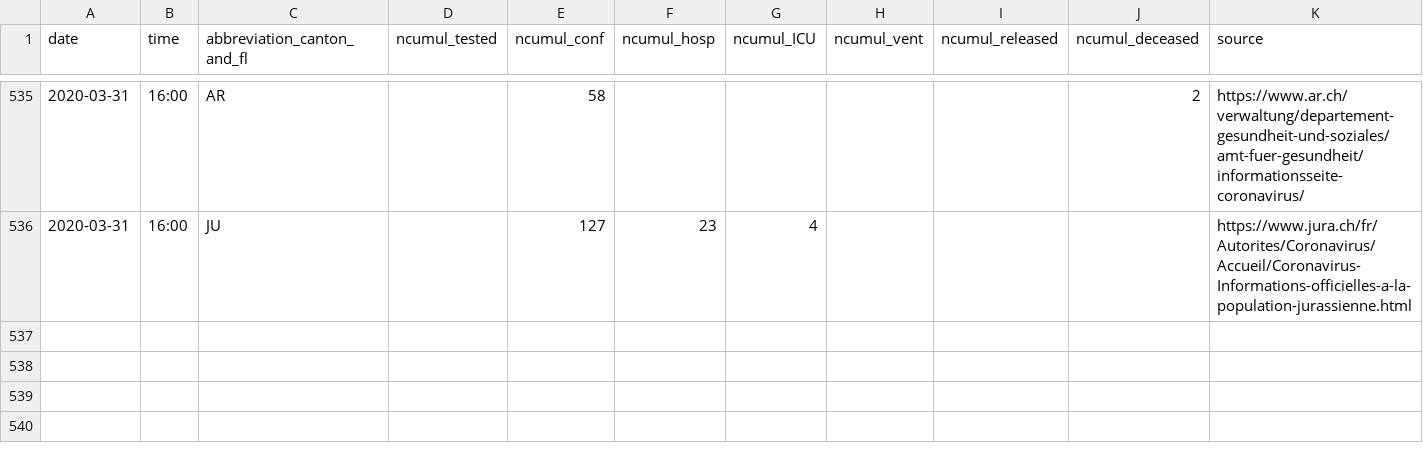
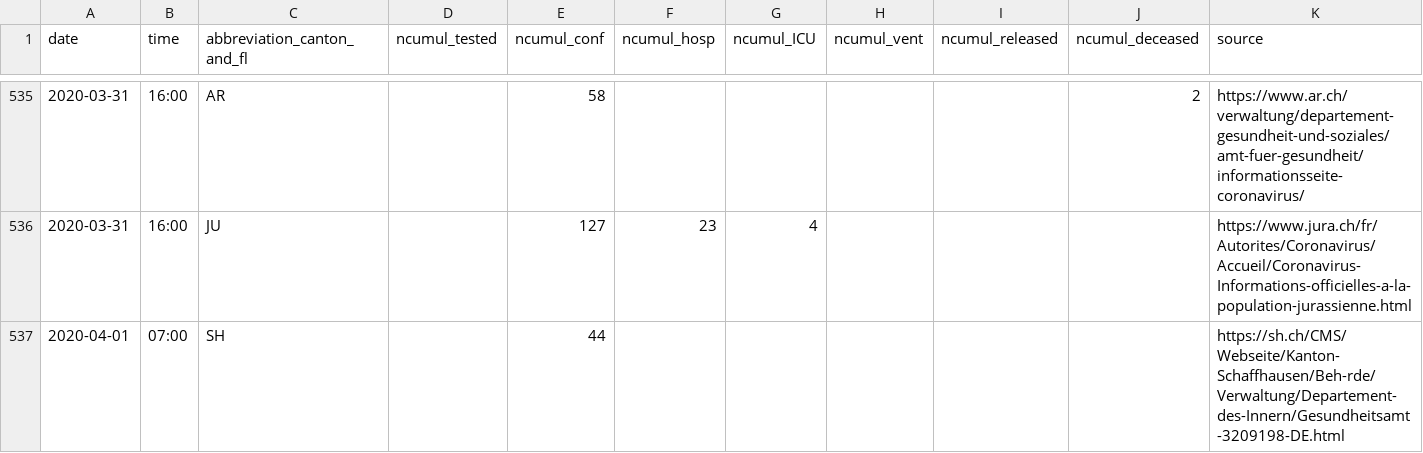
Before and after one commit to amuelli/covid_19, a CSV file: COVID19_Fallzahlen_CH_total.csv, drawn as a sheet; only a part is shown, gaps mark what is left out; the diff names each change by its address in the sheet, - before the commit and + after, or states it on an @@ line.

```diff
--- a/COVID19_Fallzahlen_CH_total.csv
+++ b/COVID19_Fallzahlen_CH_total.csv
+row 537: 2020-04-01 | 07:00 | SH |  | 44 |  |  |  |  |  | https://sh.ch/CMS/Webseite/Kanton-Schaffhausen/Beh-rde/Verwaltung/Departement-des-Innern/Gesundheitsamt-3209198-DE.html
```
